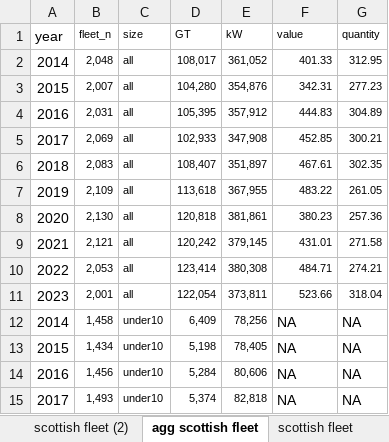
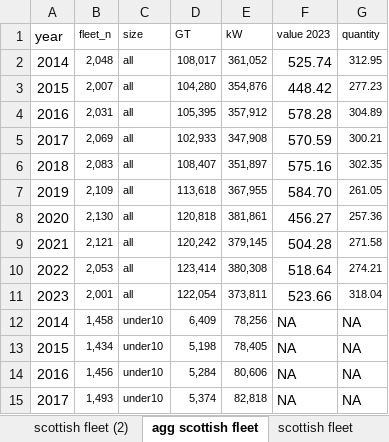
Before and after one commit to carlaleone/exeter-stats, an Excel workbook: Fisheries/Fisheries.xlsx, sheet agg scottish fleet, drawn as a sheet; only a part is shown; values as stored, in another font and other column widths than the file's, no borders; the diff names each change by its address in the sheet, - before the commit and + after, or states it on an @@ line.

Commit message:
new plots with adjusted values accounting fopr inflation over the years

```diff
--- a/Fisheries/Fisheries.xlsx (sheet agg scottish fleet)
+++ b/Fisheries/Fisheries.xlsx (sheet agg scottish fleet)
-F1: value
+F1: value 2023
-F2 (value 2023): 401.33
+F2 (value 2023): 525.74
@@ F2:F11 text size: larger @@
-F3 (value 2023): 342.31
+F3 (value 2023): 448.42
-F4 (value 2023): 444.83
+F4 (value 2023): 578.28
-F5 (value 2023): 452.85
+F5 (value 2023): 570.59
-F6 (value 2023): 467.61
+F6 (value 2023): 575.16
-F7 (value 2023): 483.22
+F7 (value 2023): 584.70
-F8 (value 2023): 380.23
+F8 (value 2023): 456.27
-F9 (value 2023): 431.01
+F9 (value 2023): 504.28
-F10 (value 2023): 484.71
+F10 (value 2023): 518.64
```
Also changed, not shown: sheet Total Value, sheet scottish fleet, other sheet tabs, 7 other files.
